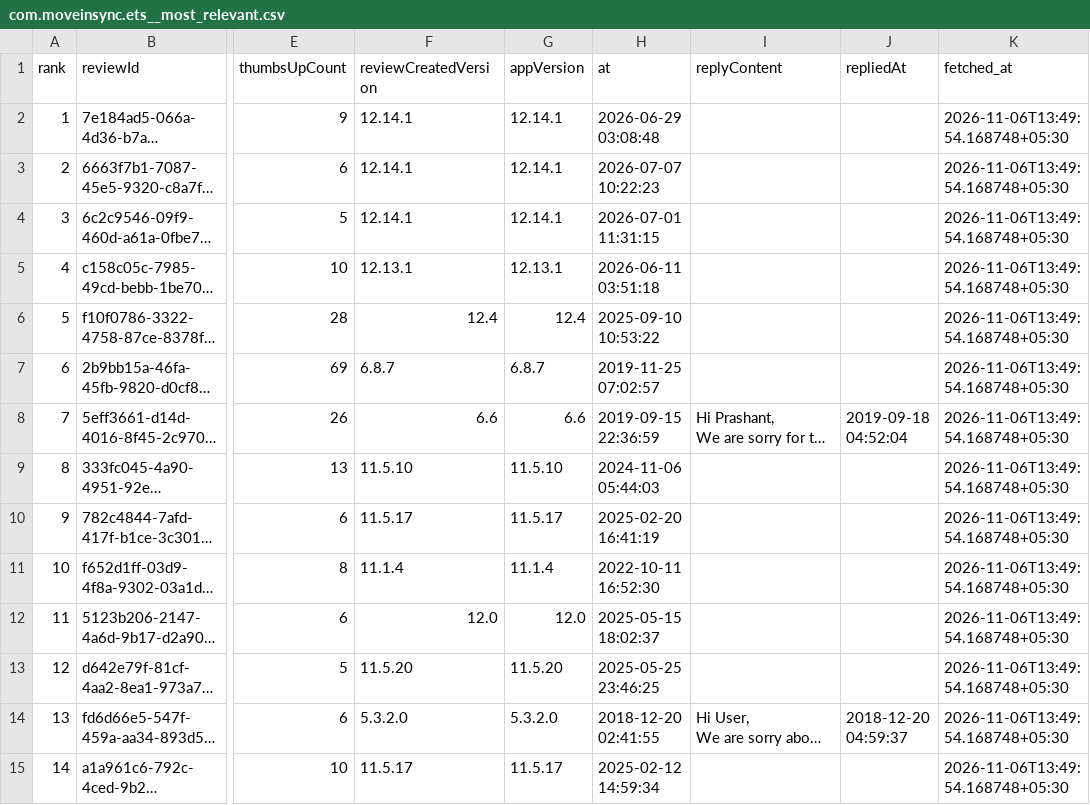
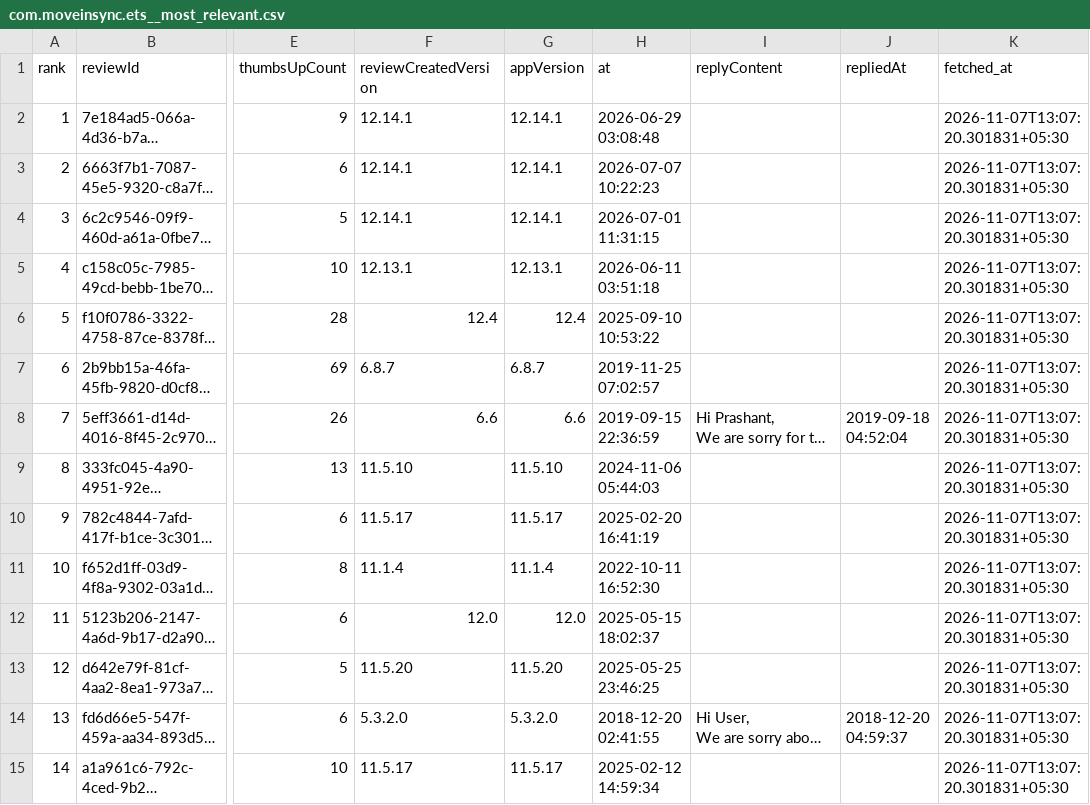
Before and after one commit to Abhijit-Kumar-GitHub/FDE-Case-Study--MoveInSync, a CSV file: data/raw/com.moveinsync.ets__most_relevant.csv, drawn as a sheet; only a part is shown, gaps mark what is left out; long unchanged cells end in …; the diff covers the shown part only; the diff names each change by its address in the sheet, - before the commit and + after, or states it on an @@ line.

```diff
--- a/data/raw/com.moveinsync.ets__most_relevant.csv
+++ b/data/raw/com.moveinsync.ets__most_relevant.csv
-K2:K15 (fetched_at): 2026-11-06T13:49:54.168748+05:30
+K2:K15 (fetched_at): 2026-11-07T13:07:20.301831+05:30
```
Also changed, not shown: 26 edited cells elsewhere in this file, data/raw/com.routematic.employee.csv, data/raw/in.smarttransport.emp.csv, 10 other files.
